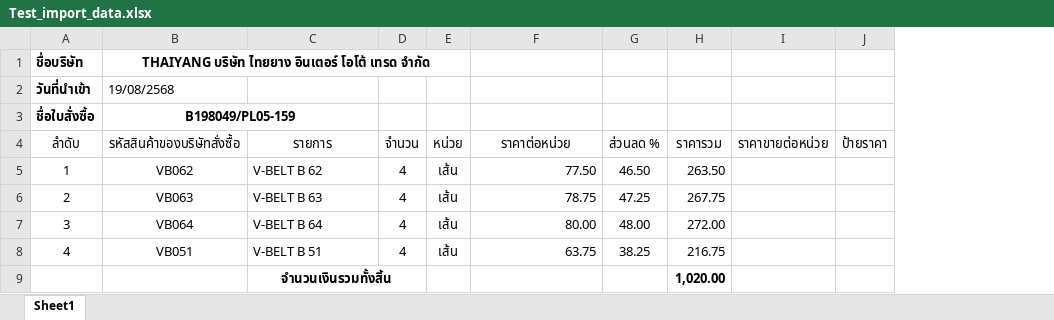
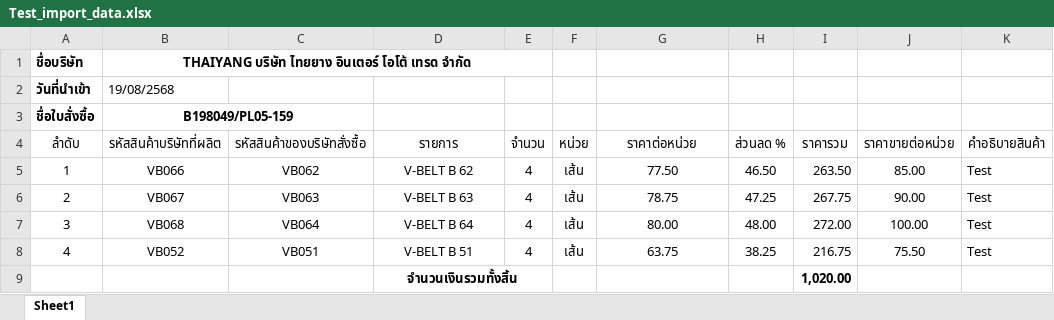
Before and after one commit to Capstone-Project-Warehouse-68/Capstone-Warehouse, an Excel workbook: Backend/Test_import_data.xlsx, sheet Sheet1, drawn as a sheet; values as stored, in another font and other column widths than the file's, no borders; removed rows and columns are numbered as before the commit, all else as after; the diff names each change by its address in the sheet, - before the commit and + after, or states it on an @@ line.

```diff
--- a/Backend/Test_import_data.xlsx (sheet Sheet1)
+++ b/Backend/Test_import_data.xlsx (sheet Sheet1)
+column B (รหัสสินค้าบริษัทที่ผลิต), rows 1-3: THAIYANG บริษัท ไทยยาง อินเตอร์ โอโต้ เทรด จำกัด | 19/08/2568 | B198049/PL05-159; rows 5-8: VB066 | VB067 | VB068 | VB052
-column J (ป้ายราคา), empty
+column K (คำอธิบายสินค้า), rows 5-8: all Test
-C1 (รหัสสินค้าของบริษัทสั่งซื้อ): THAIYANG บริษัท ไทยยาง อินเตอร์ โอโต้ เทรด จำกัด
+C1 (รหัสสินค้าของบริษัทสั่งซื้อ): (empty)
-B1:E1 merged
-C2 (รหัสสินค้าของบริษัทสั่งซื้อ): 19/08/2568
+C2 (รหัสสินค้าของบริษัทสั่งซื้อ): (empty)
-C3 (รหัสสินค้าของบริษัทสั่งซื้อ): B198049/PL05-159
+C3 (รหัสสินค้าของบริษัทสั่งซื้อ): (empty)
-B3:C3 merged
-D5:D8 alignment: left
+D5:D8 alignment: center
-G5:G8 alignment: right
+G5:G8 alignment: center
-J5 (ราคาขายต่อหน่วย): (empty)
+J5 (ราคาขายต่อหน่วย): 85.00
-J6 (ราคาขายต่อหน่วย): (empty)
+J6 (ราคาขายต่อหน่วย): 90.00
-J7 (ราคาขายต่อหน่วย): (empty)
+J7 (ราคาขายต่อหน่วย): 100.00
-J8 (ราคาขายต่อหน่วย): (empty)
+J8 (ราคาขายต่อหน่วย): 75.50
```
Also changed, not shown: formulas that keep their value, 7 other files.
